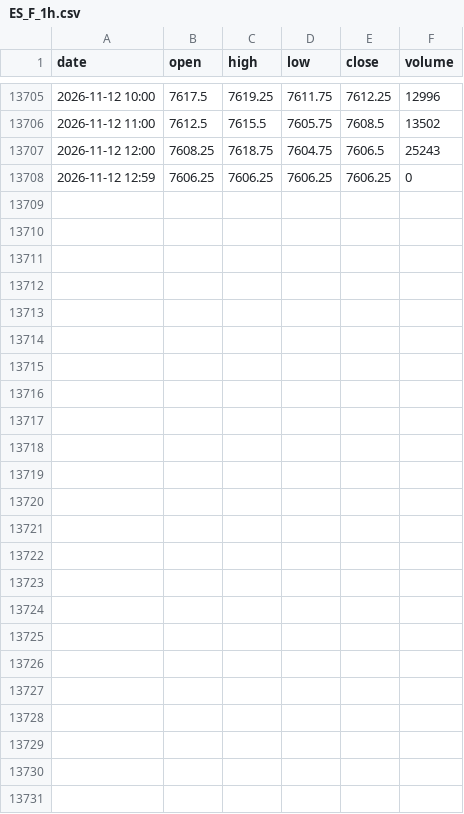
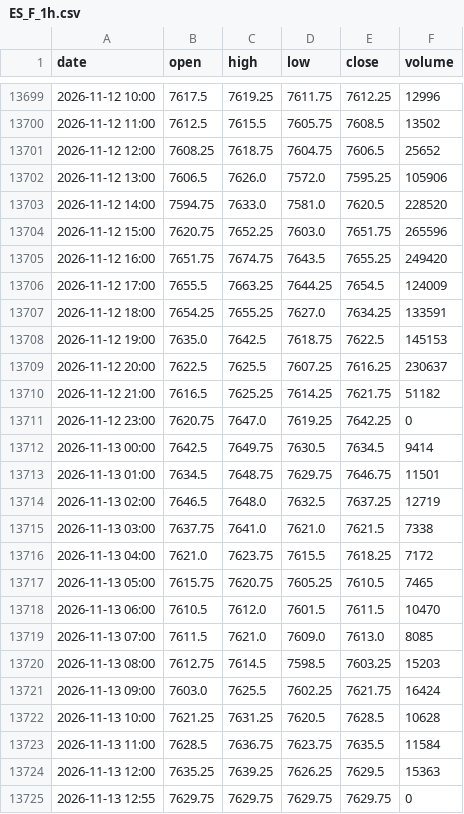
Before and after one commit to pjaco2842-lgtm/Free-ai, a CSV file: trading/data/ES_F_1h.csv, drawn as a sheet; only a part is shown, gaps mark what is left out; the diff covers the shown part only.

```diff
--- a/trading/data/ES_F_1h.csv
+++ b/trading/data/ES_F_1h.csv
@@ -13706,3 +13700,26 @@ date,open,high,low,close,volume
 2026-11-12 11:00,7612.5,7615.5,7605.75,7608.5,13502
-2026-11-12 12:00,7608.25,7618.75,7604.75,7606.5,25243
-2026-11-12 12:59,7606.25,7606.25,7606.25,7606.25,0
+2026-11-12 12:00,7608.25,7618.75,7604.75,7606.5,25652
+2026-11-12 13:00,7606.5,7626.0,7572.0,7595.25,105906
+2026-11-12 14:00,7594.75,7633.0,7581.0,7620.5,228520
+2026-11-12 15:00,7620.75,7652.25,7603.0,7651.75,265596
+2026-11-12 16:00,7651.75,7674.75,7643.5,7655.25,249420
+2026-11-12 17:00,7655.5,7663.25,7644.25,7654.5,124009
+2026-11-12 18:00,7654.25,7655.25,7627.0,7634.25,133591
+2026-11-12 19:00,7635.0,7642.5,7618.75,7622.5,145153
+2026-11-12 20:00,7622.5,7625.5,7607.25,7616.25,230637
+2026-11-12 21:00,7616.5,7625.25,7614.25,7621.75,51182
+2026-11-12 23:00,7620.75,7647.0,7619.25,7642.25,0
+2026-11-13 00:00,7642.5,7649.75,7630.5,7634.5,9414
+2026-11-13 01:00,7634.5,7648.75,7629.75,7646.75,11501
+2026-11-13 02:00,7646.5,7648.0,7632.5,7637.25,12719
+2026-11-13 03:00,7637.75,7641.0,7621.0,7621.5,7338
+2026-11-13 04:00,7621.0,7623.75,7615.5,7618.25,7172
+2026-11-13 05:00,7615.75,7620.75,7605.25,7610.5,7465
+2026-11-13 06:00,7610.5,7612.0,7601.5,7611.5,10470
+2026-11-13 07:00,7611.5,7621.0,7609.0,7613.0,8085
+2026-11-13 08:00,7612.75,7614.5,7598.5,7603.25,15203
+2026-11-13 09:00,7603.0,7625.5,7602.25,7621.75,16424
+2026-11-13 10:00,7621.25,7631.25,7620.5,7628.5,10628
+2026-11-13 11:00,7628.5,7636.75,7623.75,7635.5,11584
+2026-11-13 12:00,7635.25,7639.25,7626.25,7629.5,15363
+2026-11-13 12:55,7629.75,7629.75,7629.75,7629.75,0
```
Also changed, not shown: 6 removed rows and 2 edited cells elsewhere in this file, trading/data/CL_F_1d.csv, trading/data/ES_F_1d.csv, 12 other files.
